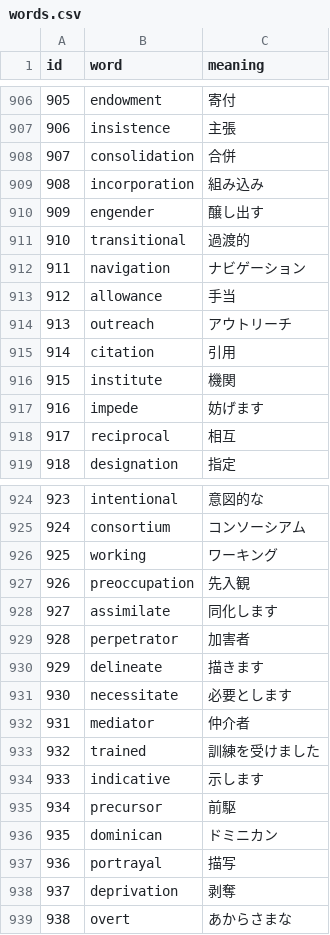
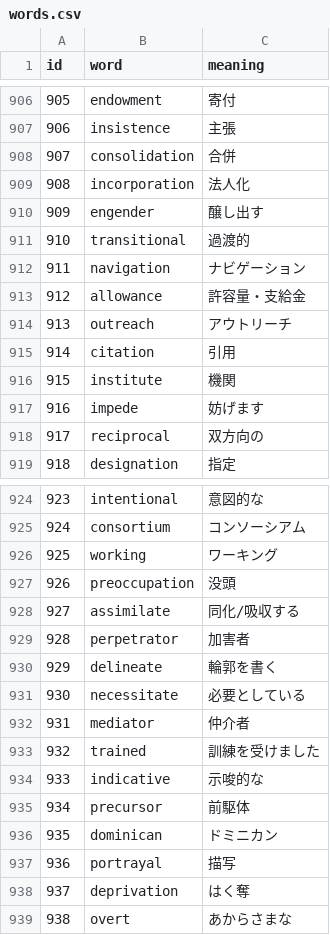
Before and after one commit to kanawha-st/CardputerGlossary, a CSV file: data/academic_vocab/words.csv, drawn as a sheet; only a part is shown, gaps mark what is left out; the diff covers the shown part only.

Commit message:
Improve splash screen and vocabulary translations

```diff
--- a/data/academic_vocab/words.csv
+++ b/data/academic_vocab/words.csv
@@ -908,3 +908,3 @@ id,word,meaning
 907,consolidation,合併
-908,incorporation,組み込み
+908,incorporation,法人化
 909,engender,醸し出す
@@ -912,3 +912,3 @@ id,word,meaning
 911,navigation,ナビゲーション
-912,allowance,手当
+912,allowance,許容量・支給金
 913,outreach,アウトリーチ
@@ -917,3 +917,3 @@ id,word,meaning
 916,impede,妨げます
-917,reciprocal,相互
+917,reciprocal,双方向の
 918,designation,指定
@@ -926,14 +926,14 @@ id,word,meaning
 925,working,ワーキング
-926,preoccupation,先入観
-927,assimilate,同化します
+926,preoccupation,没頭
+927,assimilate,同化/吸収する
 928,perpetrator,加害者
-929,delineate,描きます
-930,necessitate,必要とします
+929,delineate,輪郭を書く
+930,necessitate,必要としている
 931,mediator,仲介者
 932,trained,訓練を受けました
-933,indicative,示します
-934,precursor,前駆
+933,indicative,示唆的な
+934,precursor,前駆体
 935,dominican,ドミニカン
 936,portrayal,描写
-937,deprivation,剥奪
+937,deprivation,はく奪
 938,overt,あからさまな
```
Also changed, not shown: 6 edited cells elsewhere in this file, 4 other files.
